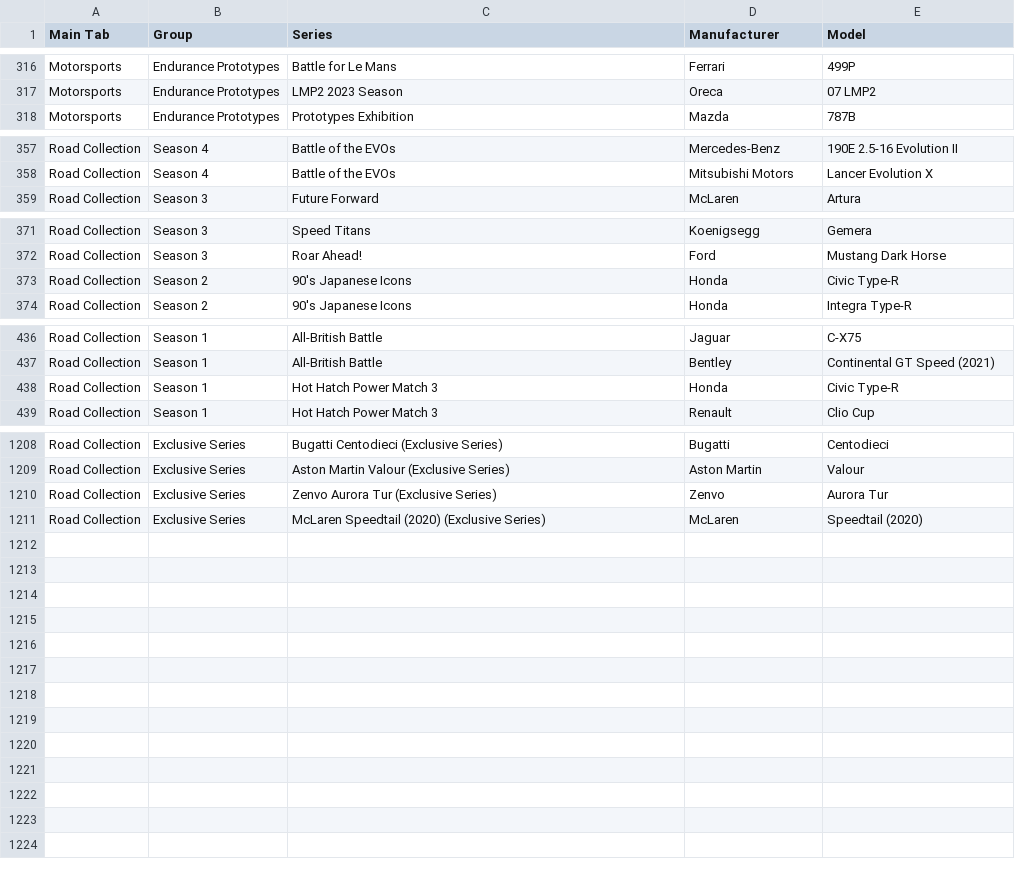
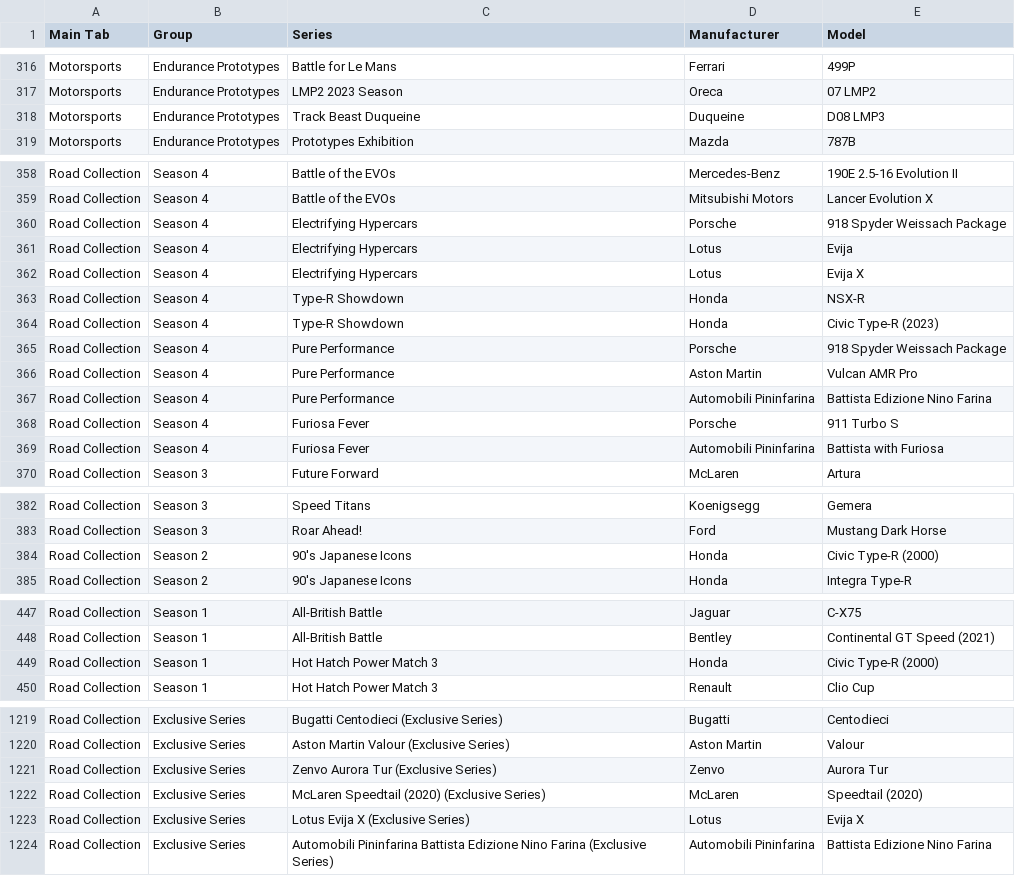
Before and after one commit to toUpperCase78/real-racing-3-vehicles, a CSV file: real_racing_3_all_series_v13_2.csv, drawn as a sheet; only a part is shown, gaps mark what is left out; the diff covers the shown part only.

Commit message:
RR3 All Series and Vehicles

```diff
--- a/real_racing_3_all_series_v13_2.csv
+++ b/real_racing_3_all_series_v13_2.csv
@@ -317,2 +317,3 @@ Motorsports,Endurance Prototypes,Battle for Le Mans,Ferrari,499P
 Motorsports,Endurance Prototypes,LMP2 2023 Season,Oreca,07 LMP2
+Motorsports,Endurance Prototypes,Track Beast Duqueine,Duqueine,D08 LMP3
 Motorsports,Endurance Prototypes,Prototypes Exhibition,Mazda,787B
@@ -358,2 +359,12 @@ Road Collection,Season 4,Battle of the EVOs,Mercedes-Benz,190E 2.5-16 Evolution
 Road Collection,Season 4,Battle of the EVOs,Mitsubishi Motors,Lancer Evolution X
+Road Collection,Season 4,Electrifying Hypercars,Porsche,918 Spyder Weissach Package
+Road Collection,Season 4,Electrifying Hypercars,Lotus,Evija
+Road Collection,Season 4,Electrifying Hypercars,Lotus,Evija X
+Road Collection,Season 4,Type-R Showdown,Honda,NSX-R
+Road Collection,Season 4,Type-R Showdown,Honda,Civic Type-R (2023)
+Road Collection,Season 4,Pure Performance,Porsche,918 Spyder Weissach Package
+Road Collection,Season 4,Pure Performance,Aston Martin,Vulcan AMR Pro
+Road Collection,Season 4,Pure Performance,Automobili Pininfarina,Battista Edizione Nino Farina
+Road Collection,Season 4,Furiosa Fever,Porsche,911 Turbo S
+Road Collection,Season 4,Furiosa Fever,Automobili Pininfarina,Battista with Furiosa
 Road Collection,Season 3,Future Forward,McLaren,Artura
@@ -372,3 +383,3 @@ Road Collection,Season 3,Speed Titans,Koenigsegg,Gemera
 Road Collection,Season 3,Roar Ahead!,Ford,Mustang Dark Horse
-Road Collection,Season 2,90's Japanese Icons,Honda,Civic Type-R
+Road Collection,Season 2,90's Japanese Icons,Honda,Civic Type-R (2000)
 Road Collection,Season 2,90's Japanese Icons,Honda,Integra Type-R
@@ -437,3 +448,3 @@ Road Collection,Season 1,All-British Battle,Jaguar,C-X75
 Road Collection,Season 1,All-British Battle,Bentley,Continental GT Speed (2021)
-Road Collection,Season 1,Hot Hatch Power Match 3,Honda,Civic Type-R
+Road Collection,Season 1,Hot Hatch Power Match 3,Honda,Civic Type-R (2000)
 Road Collection,Season 1,Hot Hatch Power Match 3,Renault,Clio Cup
@@ -1211 +1222,3 @@ Road Collection,Exclusive Series,Zenvo Aurora Tur (Exclusive Series),Zenvo,Auror
 Road Collection,Exclusive Series,McLaren Speedtail (2020) (Exclusive Series),McLaren,Speedtail (2020)
+Road Collection,Exclusive Series,Lotus Evija X (Exclusive Series),Lotus,Evija X
+Road Collection,Exclusive Series,Automobili Pininfarina Battista Edizione Nino Farina (Exclusive Series),Automobili Pininfarina,Battista Edizione Nino Farina
```
Also changed, not shown: 2 edited cells elsewhere in this file.
